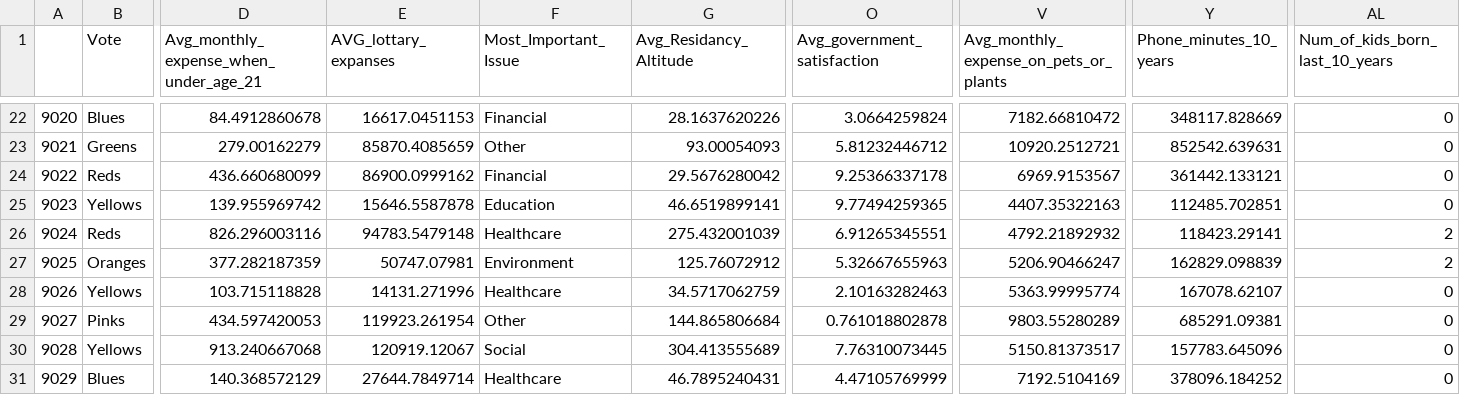
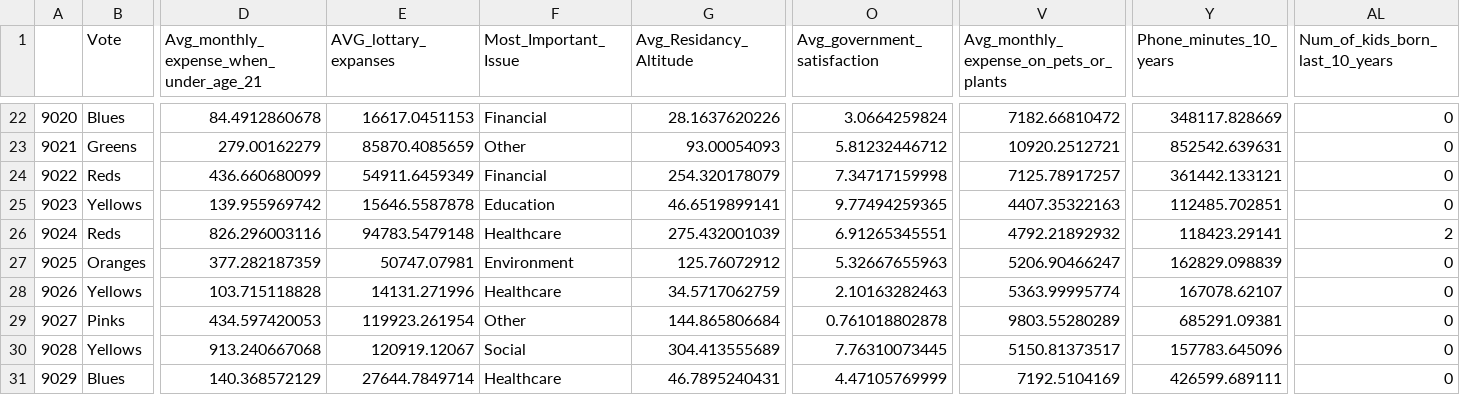
Before and after one commit to SergeyYanos/machine_learning_2017, a CSV file: hw2/validate_raw.csv, drawn as a sheet; only a part is shown, gaps mark what is left out; the diff covers the shown part only; the diff names each change by its address in the sheet, - before the commit and + after, or states it on an @@ line.

```diff
--- a/hw2/validate_raw.csv
+++ b/hw2/validate_raw.csv
-E24 (AVG_lottary_expanses): 86900.0999162
+E24 (AVG_lottary_expanses): 54911.6459349
-G24 (Avg_Residancy_Altitude): 29.5676280042
+G24 (Avg_Residancy_Altitude): 254.320178079
-O24 (Avg_government_satisfaction): 9.25366337178
+O24 (Avg_government_satisfaction): 7.34717159998
-V24: 6969.9153567
+V24: 7125.78917257
-AL27 (Num_of_kids_born_last_10_years): 2
+AL27 (Num_of_kids_born_last_10_years): 0
-Y31 (Phone_minutes_10_years): 378096.184252
+Y31 (Phone_minutes_10_years): 426599.689111
```
Also changed, not shown: 163 edited cells elsewhere in this file, hw2/test.csv, hw2/test_raw.csv, 3 other files.
